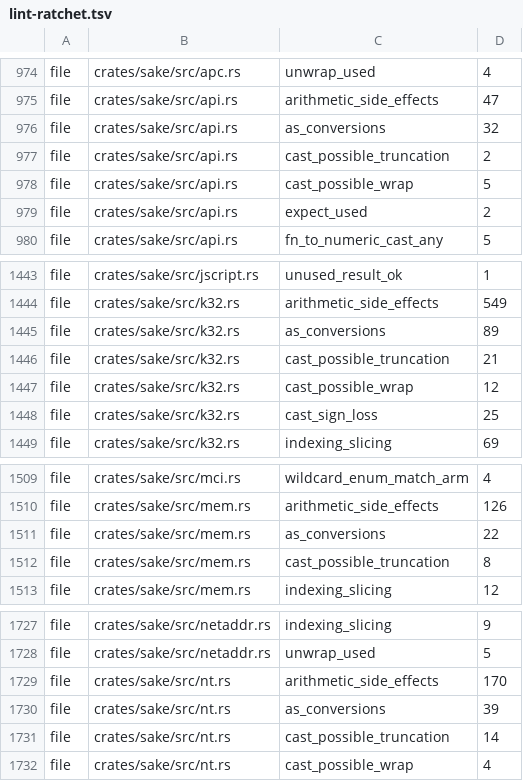
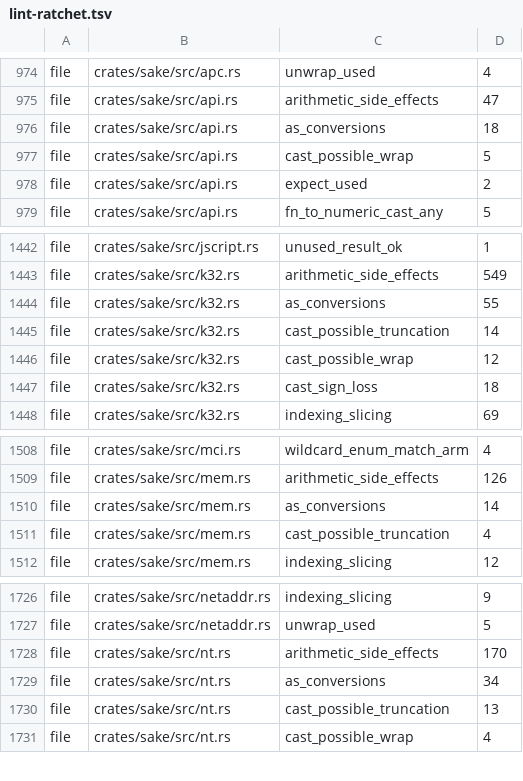
Before and after one commit to a-kaibu/masu, a TSV file: tools/ci/lint-ratchet.tsv, drawn as a sheet; only a part is shown, gaps mark what is left out.

```diff
--- a/tools/ci/lint-ratchet.tsv
+++ b/tools/ci/lint-ratchet.tsv
@@ -975,4 +975,3 @@ file	crates/sake/src/apc.rs	unwrap_used	4
 file	crates/sake/src/api.rs	arithmetic_side_effects	47
-file	crates/sake/src/api.rs	as_conversions	32
-file	crates/sake/src/api.rs	cast_possible_truncation	2
+file	crates/sake/src/api.rs	as_conversions	18
 file	crates/sake/src/api.rs	cast_possible_wrap	5
@@ -1444,6 +1443,6 @@ file	crates/sake/src/jscript.rs	unused_result_ok	1
 file	crates/sake/src/k32.rs	arithmetic_side_effects	549
-file	crates/sake/src/k32.rs	as_conversions	89
-file	crates/sake/src/k32.rs	cast_possible_truncation	21
+file	crates/sake/src/k32.rs	as_conversions	55
+file	crates/sake/src/k32.rs	cast_possible_truncation	14
 file	crates/sake/src/k32.rs	cast_possible_wrap	12
-file	crates/sake/src/k32.rs	cast_sign_loss	25
+file	crates/sake/src/k32.rs	cast_sign_loss	18
 file	crates/sake/src/k32.rs	indexing_slicing	69
@@ -1510,4 +1509,4 @@ file	crates/sake/src/mci.rs	wildcard_enum_match_arm	4
 file	crates/sake/src/mem.rs	arithmetic_side_effects	126
-file	crates/sake/src/mem.rs	as_conversions	22
-file	crates/sake/src/mem.rs	cast_possible_truncation	8
+file	crates/sake/src/mem.rs	as_conversions	14
+file	crates/sake/src/mem.rs	cast_possible_truncation	4
 file	crates/sake/src/mem.rs	indexing_slicing	12
@@ -1729,4 +1728,4 @@ file	crates/sake/src/netaddr.rs	unwrap_used	5
 file	crates/sake/src/nt.rs	arithmetic_side_effects	170
-file	crates/sake/src/nt.rs	as_conversions	39
-file	crates/sake/src/nt.rs	cast_possible_truncation	14
+file	crates/sake/src/nt.rs	as_conversions	34
+file	crates/sake/src/nt.rs	cast_possible_truncation	13
 file	crates/sake/src/nt.rs	cast_possible_wrap	4
```
Also changed, not shown: 4 other files.
